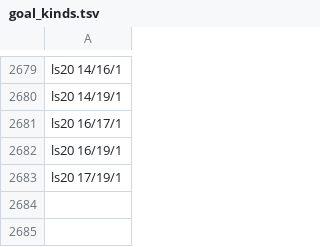
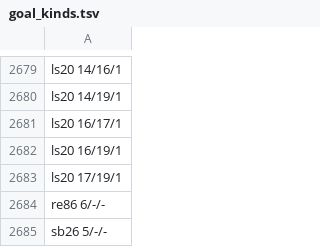
Before and after one commit to pra-ji-moh/ciall, a TSV file: child/goal_kinds.tsv, drawn as a sheet; only a part is shown, gaps mark what is left out; the diff names each change by its address in the sheet, - before the commit and + after, or states it on an @@ line.

```diff
--- a/child/goal_kinds.tsv
+++ b/child/goal_kinds.tsv
+row 2684: re86 6/-/-
+row 2685: sb26 5/-/-
```
Also changed, not shown: child/archive.tsv, child/library/claims.tsv, 17 other files.
